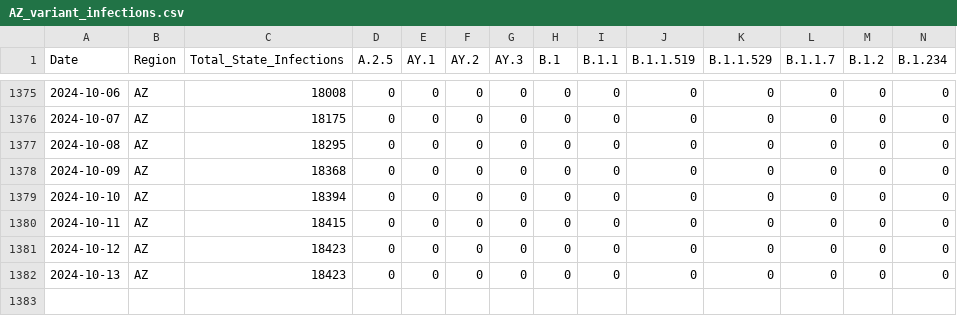
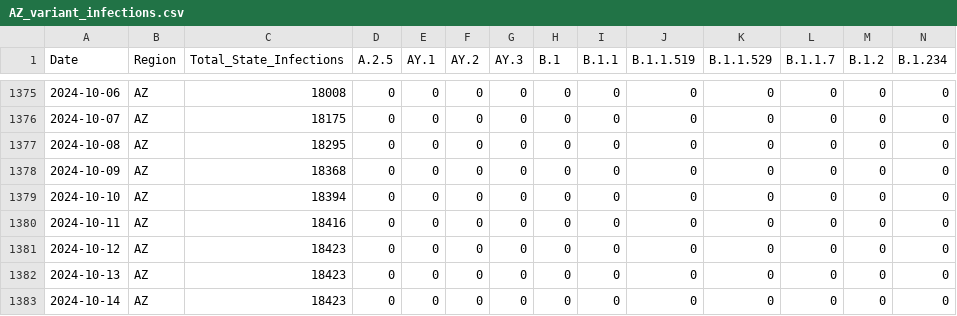
Before and after one commit to necsi/WHN-Wastewater-Data, a CSV file: state_variant_infections/AZ_variant_infections.csv, drawn as a sheet; only a part is shown, gaps mark what is left out; rows hold the shown columns only; the diff names each change by its address in the sheet, - before the commit and + after, or states it on an @@ line.

```diff
--- a/state_variant_infections/AZ_variant_infections.csv
+++ b/state_variant_infections/AZ_variant_infections.csv
-C1380 (Total_State_Infections): 18415
+C1380 (Total_State_Infections): 18416
+row 1383: 2024-10-14 | AZ | 18423 | 0 | 0 | 0 | 0 | 0 | 0 | 0 | 0 | 0 | 0 | 0
```
Also changed, not shown: state_variant_infections/MN_variant_infections.csv, state_variant_infections/NY_variant_infections.csv, 54 other files.
